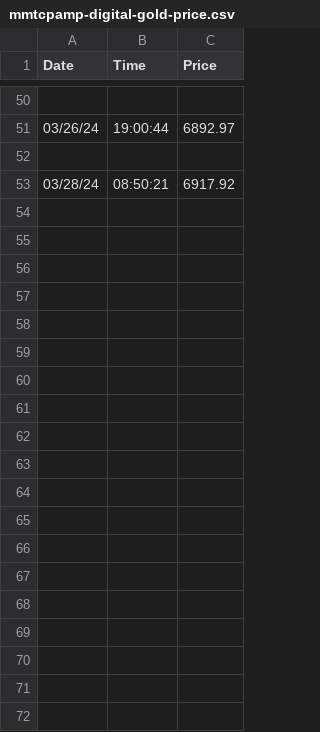
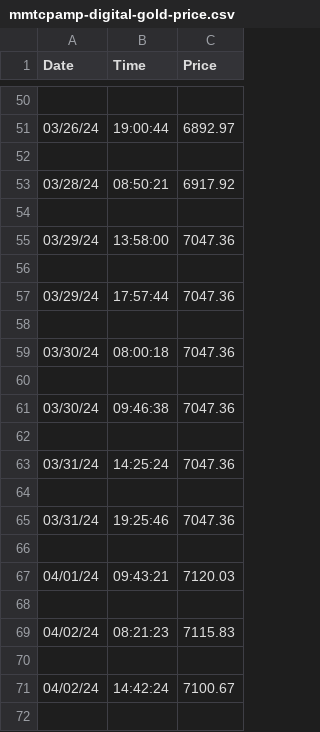
Before and after one commit to sivaranjiniganesan/SIPG-Today, a CSV file: Backend/mmtcpamp-digital-gold-price.csv, drawn as a sheet; only a part is shown, gaps mark what is left out; the diff covers the shown part only; the diff names each change by its address in the sheet, - before the commit and + after, or states it on an @@ line.

```diff
--- a/Backend/mmtcpamp-digital-gold-price.csv
+++ b/Backend/mmtcpamp-digital-gold-price.csv
+row 54: (empty)
+row 55: 03/29/24 | 13:58:00 | 7047.36
+row 56: (empty)
+row 57: 03/29/24 | 17:57:44 | 7047.36
+row 58: (empty)
+row 59: 03/30/24 | 08:00:18 | 7047.36
+row 60: (empty)
+row 61: 03/30/24 | 09:46:38 | 7047.36
+row 62: (empty)
+row 63: 03/31/24 | 14:25:24 | 7047.36
+row 64: (empty)
+row 65: 03/31/24 | 19:25:46 | 7047.36
+row 66: (empty)
+row 67: 04/01/24 | 09:43:21 | 7120.03
+row 68: (empty)
+row 69: 04/02/24 | 08:21:23 | 7115.83
+row 70: (empty)
+row 71: 04/02/24 | 14:42:24 | 7100.67
+row 72: (empty)
```
Also changed, not shown: 15 added rows elsewhere in this file, 13 other files.
